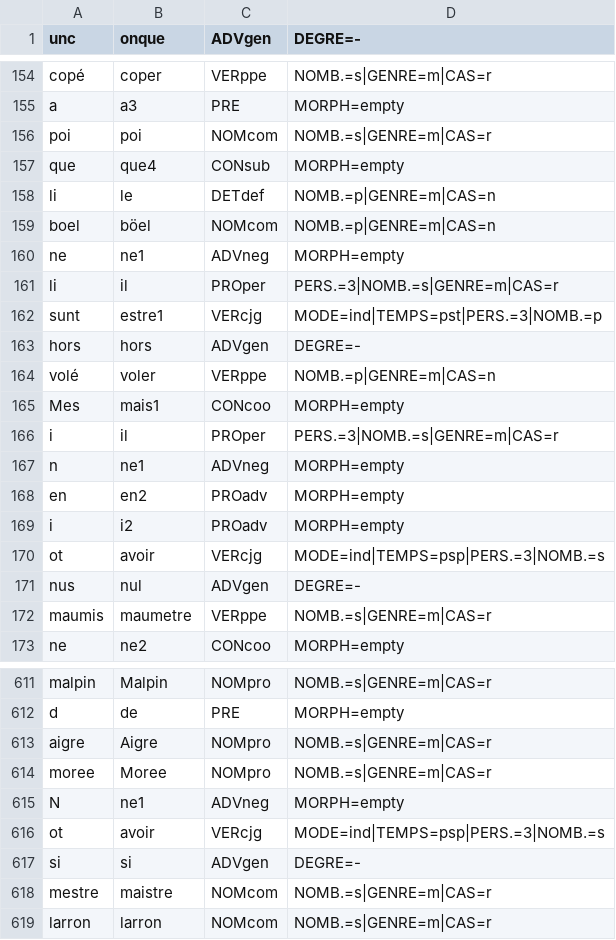
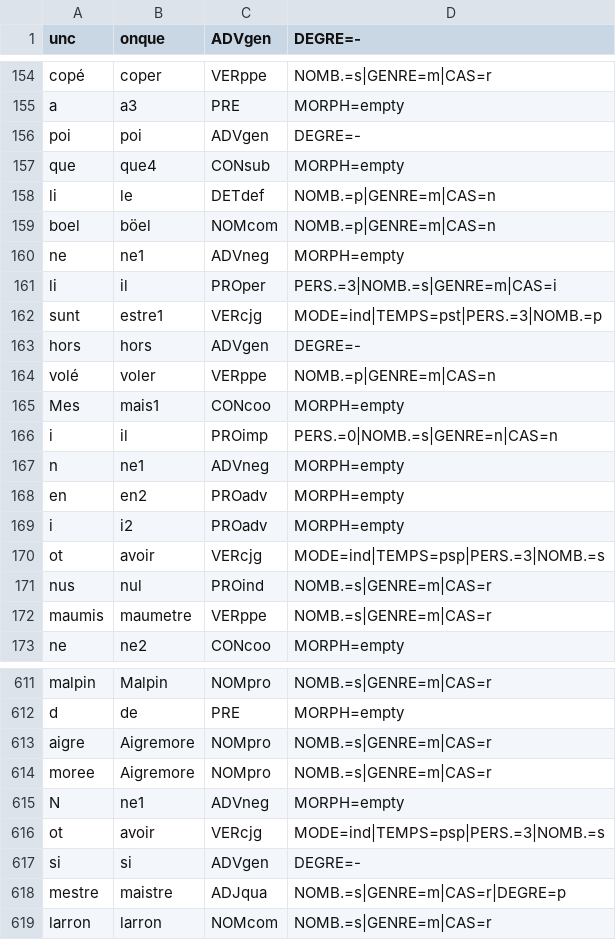
Before and after one commit to Jean-Baptiste-Camps/Geste, a TSV file: tsv/ppa/transcr_Fier_V_pos.tsv, drawn as a sheet; only a part is shown, gaps mark what is left out; the diff covers the shown part only.

```diff
--- a/tsv/ppa/transcr_Fier_V_pos.tsv
+++ b/tsv/ppa/transcr_Fier_V_pos.tsv
@@ -155,3 +155,3 @@ copé	coper	VERppe	NOMB.=s|GENRE=m|CAS=r
 a	a3	PRE	MORPH=empty
-poi	poi	NOMcom	NOMB.=s|GENRE=m|CAS=r
+poi	poi	ADVgen	DEGRE=-
 que	que4	CONsub	MORPH=empty
@@ -160,3 +160,3 @@ boel	böel	NOMcom	NOMB.=p|GENRE=m|CAS=n
 ne	ne1	ADVneg	MORPH=empty
-li	il	PROper	PERS.=3|NOMB.=s|GENRE=m|CAS=r
+li	il	PROper	PERS.=3|NOMB.=s|GENRE=m|CAS=i
 sunt	estre1	VERcjg	MODE=ind|TEMPS=pst|PERS.=3|NOMB.=p
@@ -165,3 +165,3 @@ volé	voler	VERppe	NOMB.=p|GENRE=m|CAS=n
 Mes	mais1	CONcoo	MORPH=empty
-i	il	PROper	PERS.=3|NOMB.=s|GENRE=m|CAS=r
+i	il	PROimp	PERS.=0|NOMB.=s|GENRE=n|CAS=n
 n	ne1	ADVneg	MORPH=empty
@@ -170,3 +170,3 @@ i	i2	PROadv	MORPH=empty
 ot	avoir	VERcjg	MODE=ind|TEMPS=psp|PERS.=3|NOMB.=s
-nus	nul	ADVgen	DEGRE=-
+nus	nul	PROind	NOMB.=s|GENRE=m|CAS=r
 maumis	maumetre	VERppe	NOMB.=s|GENRE=m|CAS=r
@@ -612,4 +612,4 @@ malpin	Malpin	NOMpro	NOMB.=s|GENRE=m|CAS=r
 d	de	PRE	MORPH=empty
-aigre	Aigre	NOMpro	NOMB.=s|GENRE=m|CAS=r
-moree	Moree	NOMpro	NOMB.=s|GENRE=m|CAS=r
+aigre	Aigremore	NOMpro	NOMB.=s|GENRE=m|CAS=r
+moree	Aigremore	NOMpro	NOMB.=s|GENRE=m|CAS=r
 N	ne1	ADVneg	MORPH=empty
@@ -617,3 +617,3 @@ ot	avoir	VERcjg	MODE=ind|TEMPS=psp|PERS.=3|NOMB.=s
 si	si	ADVgen	DEGRE=-
-mestre	maistre	NOMcom	NOMB.=s|GENRE=m|CAS=r
+mestre	maistre	ADJqua	NOMB.=s|GENRE=m|CAS=r|DEGRE=p
 larron	larron	NOMcom	NOMB.=s|GENRE=m|CAS=r
```
Also changed, not shown: 168 edited cells elsewhere in this file, 46 other files.
